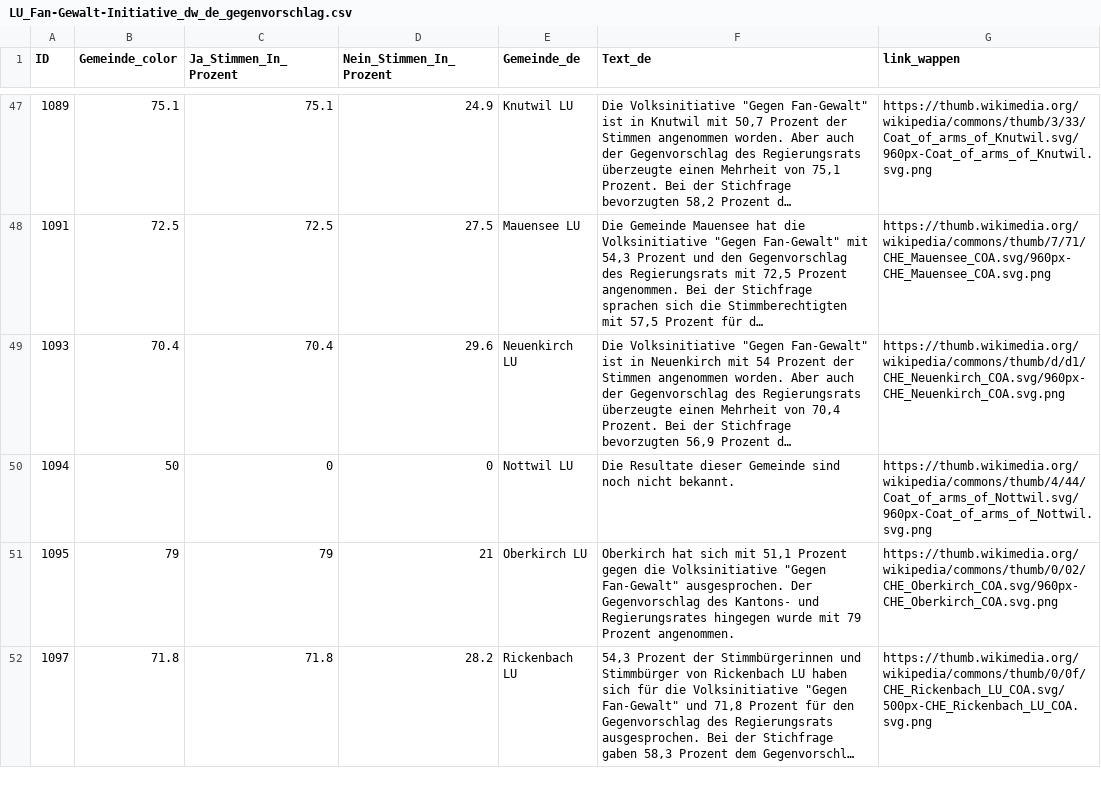
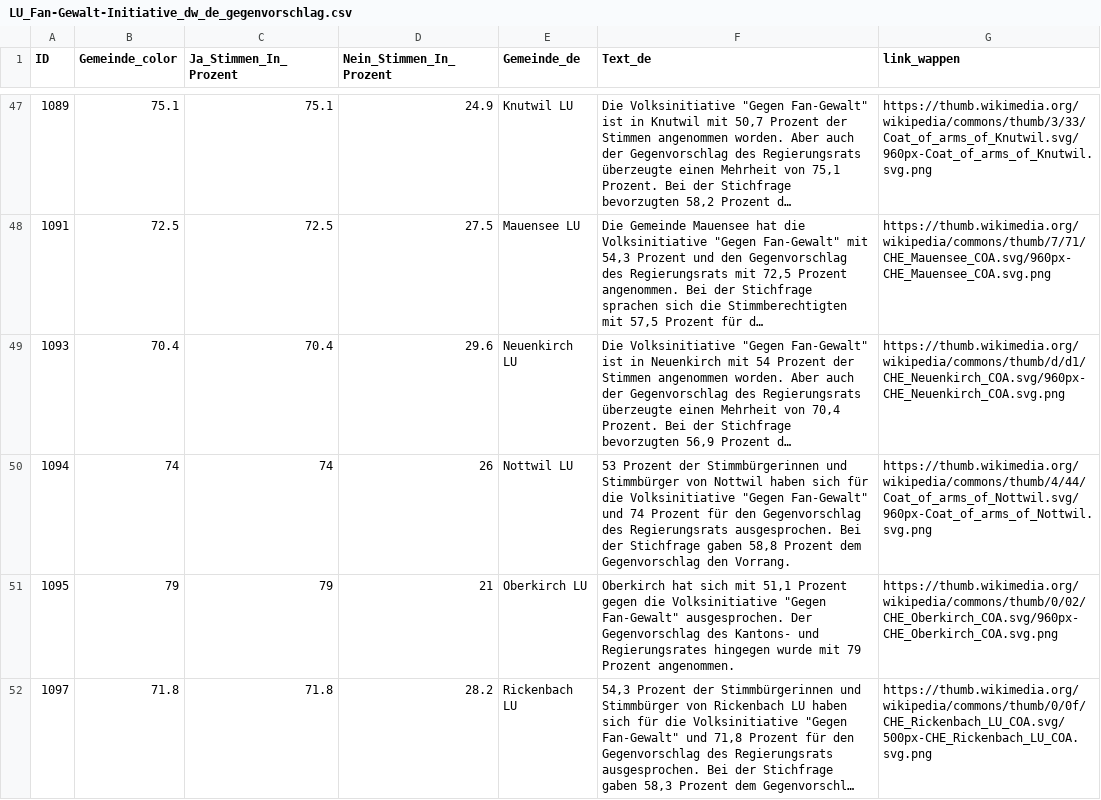
Before and after one commit to awp-finanznachrichten/lena_september2026, a CSV file: Output_Cantons/LU_Fan-Gewalt-Initiative_dw_de_gegenvorschlag.csv, drawn as a sheet; only a part is shown, gaps mark what is left out; long unchanged cells end in …; the diff names each change by its address in the sheet, - before the commit and + after, or states it on an @@ line.

```diff
--- a/Output_Cantons/LU_Fan-Gewalt-Initiative_dw_de_gegenvorschlag.csv
+++ b/Output_Cantons/LU_Fan-Gewalt-Initiative_dw_de_gegenvorschlag.csv
-B50 (Gemeinde_color): 50
+B50 (Gemeinde_color): 74
-C50 (Ja_Stimmen_In_Prozent): 0
+C50 (Ja_Stimmen_In_Prozent): 74
-D50 (Nein_Stimmen_In_Prozent): 0
+D50 (Nein_Stimmen_In_Prozent): 26
-F50 (Text_de): Die Resultate dieser Gemeinde sind noch nicht bekannt.
+F50 (Text_de): 53 Prozent der Stimmbürgerinnen und Stimmbürger von Nottwil haben sich für die Volksinitiative "Gegen Fan-Gewalt" und 74 Prozent für den Gegenvorschlag des Regierungsrats ausgesprochen. Bei der Stichfrage gaben 58,8 Prozent dem Gegenvorschlag den Vorrang.
```
Also changed, not shown: Output_Cantons/LU_Fan-Gewalt-Initiative_dw_de_initiative.csv, Output_Cantons/LU_Fan-Gewalt-Initiative_dw_de_overview.csv, 11 other files.
